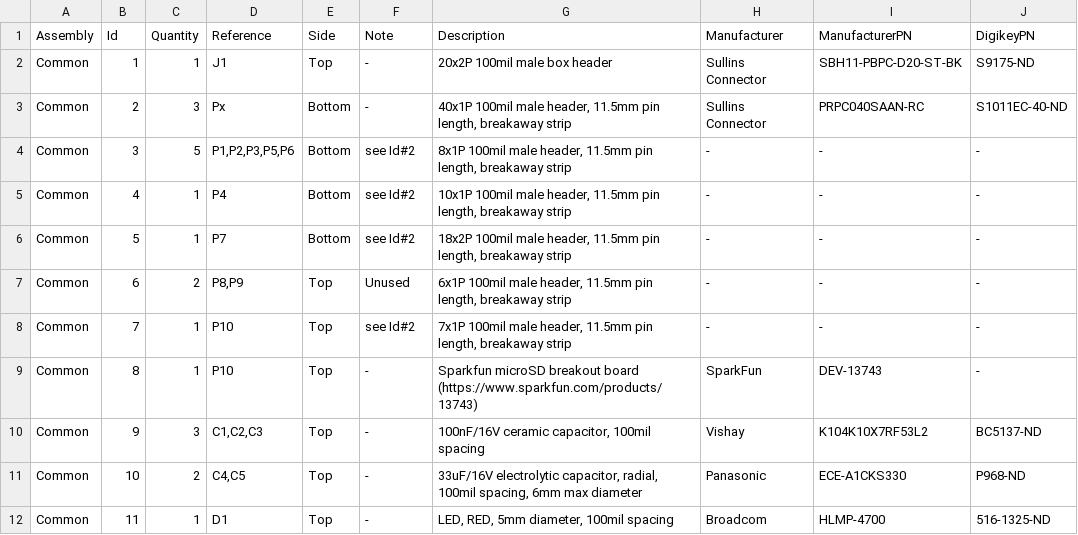
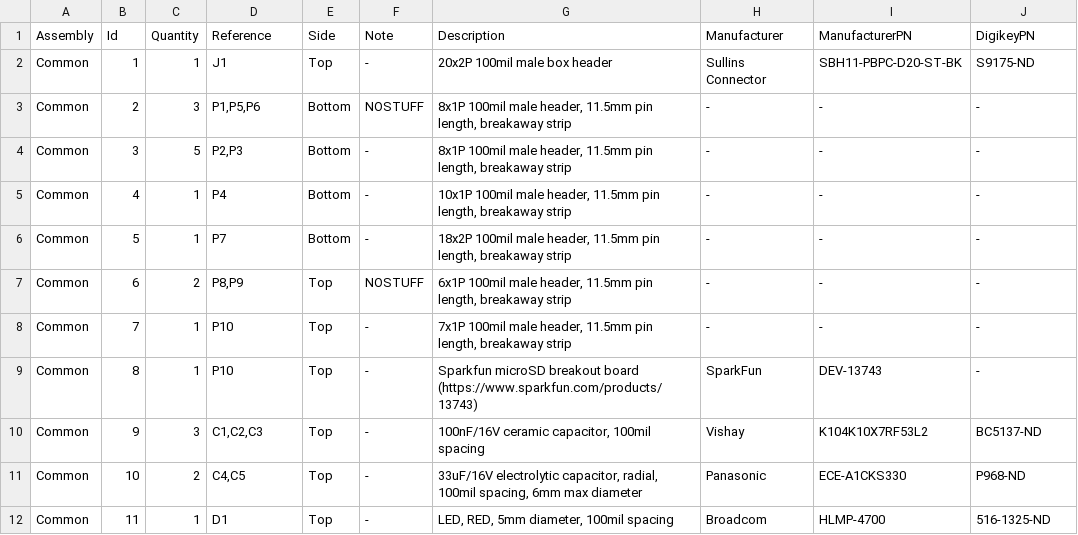
Before and after one commit to AK6DN/rx02_emulator, a CSV file: documentation/rx02_emulator_BOM.csv, drawn as a sheet; only a part is shown.

Commit message:
updated BOM to indicate P1,P5,P6 can be NOSTUFF

```diff
--- a/documentation/rx02_emulator_BOM.csv
+++ b/documentation/rx02_emulator_BOM.csv
@@ -2,8 +2,8 @@ Assembly,Id,Quantity,Reference,Side,Note,Description,Manufacturer,ManufacturerPN
 Common,1,1,J1,Top,-,20x2P 100mil male box header,Sullins Connector,SBH11-PBPC-D20-ST-BK,S9175-ND
-Common,2,3,Px,Bottom,-,"40x1P 100mil male header, 11.5mm pin length, breakaway strip",Sullins Connector,PRPC040SAAN-RC,S1011EC-40-ND
-Common,3,5,"P1,P2,P3,P5,P6",Bottom,see Id#2,"8x1P 100mil male header, 11.5mm pin length, breakaway strip",-,-,-
-Common,4,1,P4,Bottom,see Id#2,"10x1P 100mil male header, 11.5mm pin length, breakaway strip",-,-,-
-Common,5,1,P7,Bottom,see Id#2,"18x2P 100mil male header, 11.5mm pin length, breakaway strip",-,-,-
-Common,6,2,"P8,P9",Top,Unused,"6x1P 100mil male header, 11.5mm pin length, breakaway strip",-,-,-
-Common,7,1,P10,Top,see Id#2,"7x1P 100mil male header, 11.5mm pin length, breakaway strip",-,-,-
+Common,2,3,"P1,P5,P6",Bottom,NOSTUFF,"8x1P 100mil male header, 11.5mm pin length, breakaway strip",-,-,-
+Common,3,5,"P2,P3",Bottom,-,"8x1P 100mil male header, 11.5mm pin length, breakaway strip",-,-,-
+Common,4,1,P4,Bottom,-,"10x1P 100mil male header, 11.5mm pin length, breakaway strip",-,-,-
+Common,5,1,P7,Bottom,-,"18x2P 100mil male header, 11.5mm pin length, breakaway strip",-,-,-
+Common,6,2,"P8,P9",Top,NOSTUFF,"6x1P 100mil male header, 11.5mm pin length, breakaway strip",-,-,-
+Common,7,1,P10,Top,-,"7x1P 100mil male header, 11.5mm pin length, breakaway strip",-,-,-
 Common,8,1,P10,Top,-,Sparkfun microSD breakout board (https://www.sparkfun.com/products/13743),SparkFun,DEV-13743,-
```
Also changed, not shown: 1 other file.
